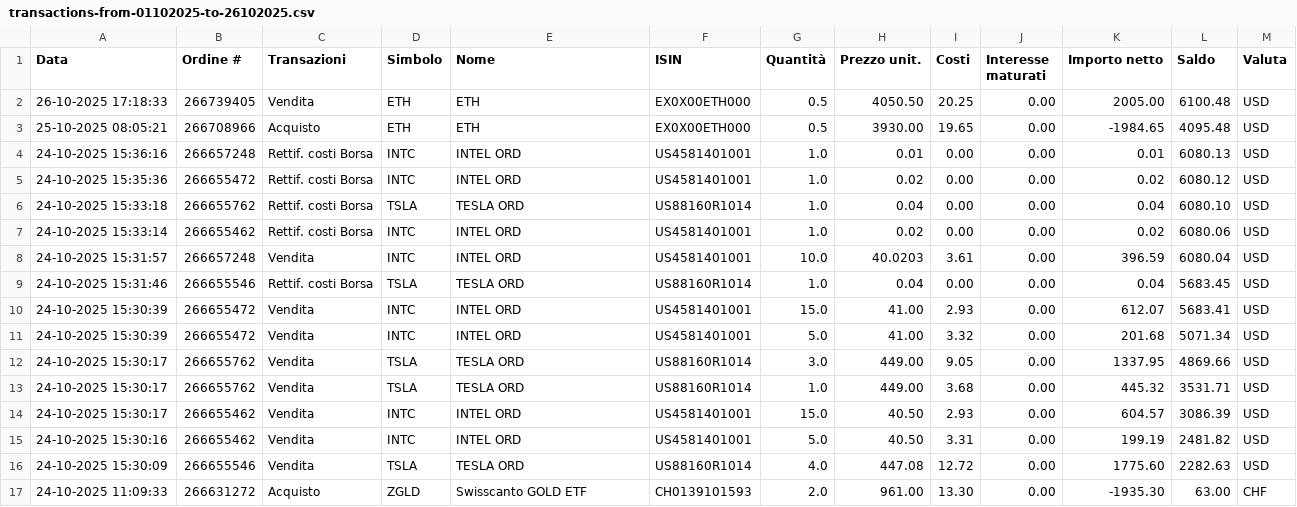
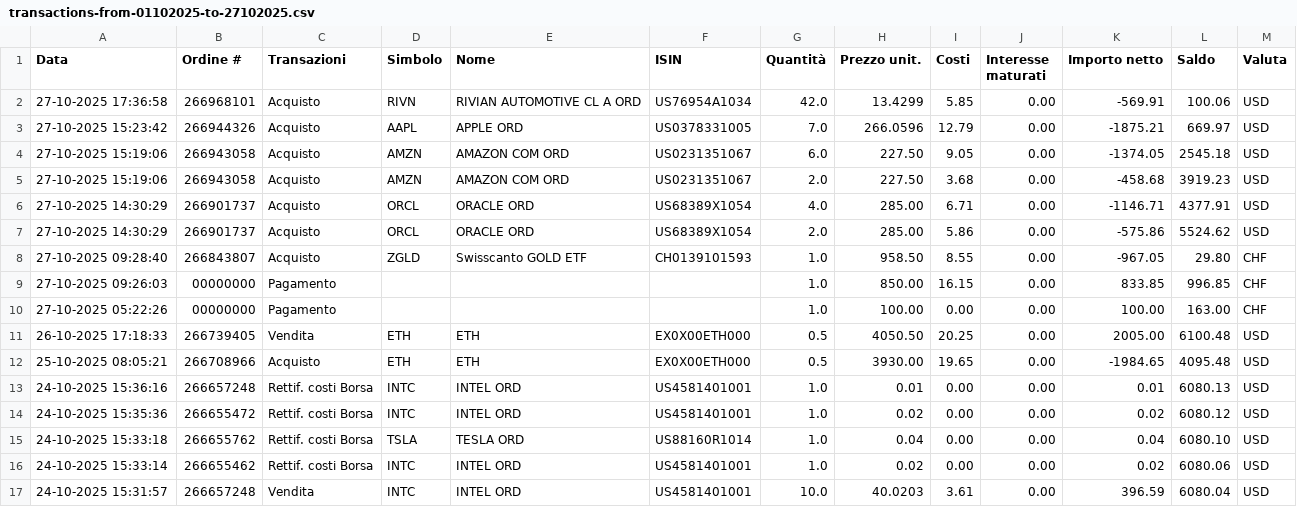
Before and after one commit to rressi/my-portfolio-notebooks, a CSV file: data/transactions-from-01102025-to-27102025.csv (was data/transactions-from-01102025-to-26102025.csv), drawn as a sheet; only a part is shown; the shorter side is filled out with more unchanged rows; the diff names each change by its address in the sheet, - before the commit and + after, or states it on an @@ line.

Commit message:
Add last transactions

```diff
--- a/data/transactions-from-01102025-to-26102025.csv
+++ b/data/transactions-from-01102025-to-27102025.csv
+row 2: 27-10-2025 17:36:58 | 266968101 | Acquisto | RIVN | RIVIAN AUTOMOTIVE CL A ORD | US76954A1034 | 42.0 | 13.4299 | 5.85 | 0.00 | -569.91 | 100.06 | USD
+row 3: 27-10-2025 15:23:42 | 266944326 | Acquisto | AAPL | APPLE ORD | US0378331005 | 7.0 | 266.0596 | 12.79 | 0.00 | -1875.21 | 669.97 | USD
+row 4: 27-10-2025 15:19:06 | 266943058 | Acquisto | AMZN | AMAZON COM ORD | US0231351067 | 6.0 | 227.50 | 9.05 | 0.00 | -1374.05 | 2545.18 | USD
+row 5: 27-10-2025 15:19:06 | 266943058 | Acquisto | AMZN | AMAZON COM ORD | US0231351067 | 2.0 | 227.50 | 3.68 | 0.00 | -458.68 | 3919.23 | USD
+row 6: 27-10-2025 14:30:29 | 266901737 | Acquisto | ORCL | ORACLE ORD | US68389X1054 | 4.0 | 285.00 | 6.71 | 0.00 | -1146.71 | 4377.91 | USD
+row 7: 27-10-2025 14:30:29 | 266901737 | Acquisto | ORCL | ORACLE ORD | US68389X1054 | 2.0 | 285.00 | 5.86 | 0.00 | -575.86 | 5524.62 | USD
+row 8: 27-10-2025 09:28:40 | 266843807 | Acquisto | ZGLD | Swisscanto GOLD ETF | CH0139101593 | 1.0 | 958.50 | 8.55 | 0.00 | -967.05 | 29.80 | CHF
+row 9: 27-10-2025 09:26:03 | 00000000 | Pagamento |  |  |  | 1.0 | 850.00 | 16.15 | 0.00 | 833.85 | 996.85 | CHF
+row 10: 27-10-2025 05:22:26 | 00000000 | Pagamento |  |  |  | 1.0 | 100.00 | 0.00 | 0.00 | 100.00 | 163.00 | CHF
```
